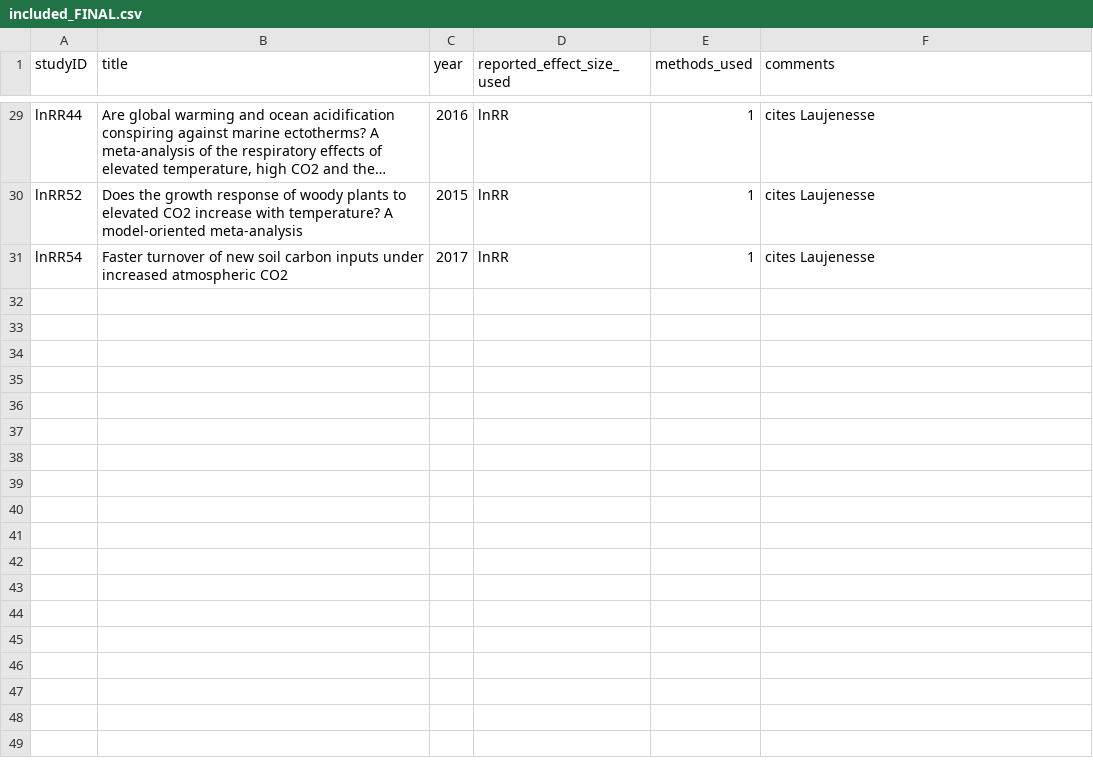
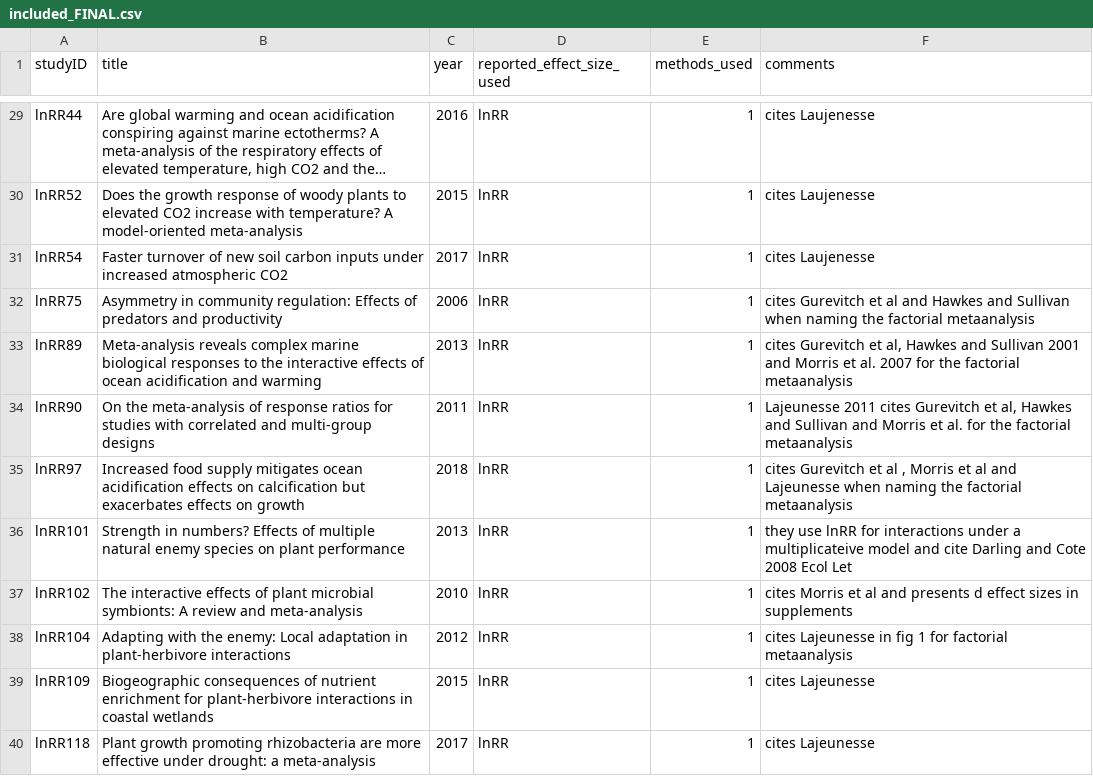
Before and after one commit to ASanchez-Tojar/meta-analysis_of_interaction, a CSV file: the_final_database/included_FINAL.csv, drawn as a sheet; only a part is shown, gaps mark what is left out; long unchanged cells end in ….

```diff
--- a/the_final_database/included_FINAL.csv
+++ b/the_final_database/included_FINAL.csv
@@ -31 +31,10 @@
 "lnRR54","Faster turnover of new soil carbon inputs under increased atmospheric CO2",2017,"lnRR",1,"cites Laujenesse"
+"lnRR75","Asymmetry in community regulation: Effects of predators and productivity",2006,"lnRR",1,"cites Gurevitch et al and Hawkes and Sullivan when naming the factorial metaanalysis"
+"lnRR89","Meta-analysis reveals complex marine biological responses to the interactive effects of ocean acidification and warming",2013,"lnRR",1,"cites Gurevitch et al, Hawkes and Sullivan 2001 and Morris et al. 2007 for the factorial metaanalysis"
+"lnRR90","On the meta-analysis of response ratios for studies with correlated and multi-group designs",2011,"lnRR",1,"Lajeunesse 2011 cites Gurevitch et al, Hawkes and Sullivan and Morris et al. for the factorial metaanalysis "
+"lnRR97","Increased food supply mitigates ocean acidification effects on calcification but exacerbates effects on growth",2018,"lnRR",1,"cites Gurevitch et al , Morris et al and Lajeunesse when naming the factorial metaanalysis"
+"lnRR101","Strength in numbers? Effects of multiple natural enemy species on plant performance",2013,"lnRR",1,"they use lnRR for interactions under a multiplicateive model and cite Darling and Cote 2008 Ecol Let"
+"lnRR102","The interactive effects of plant microbial symbionts: A review and meta-analysis",2010,"lnRR",1,"cites Morris et al and presents d effect sizes in supplements"
+"lnRR104","Adapting with the enemy: Local adaptation in plant-herbivore interactions",2012,"lnRR",1,"cites Lajeunesse in fig 1 for factorial metaanalysis"
+"lnRR109","Biogeographic consequences of nutrient enrichment for plant-herbivore interactions in coastal wetlands",2015,"lnRR",1,"cites Lajeunesse"
+"lnRR118","Plant growth promoting rhizobacteria are more effective under drought: a meta-analysis",2017,"lnRR",1,"cites Lajeunesse"
```
Also changed, not shown: the_final_database/lnRR_included_reduced_v2_additional_refs_DATA.csv, 3 other files.
